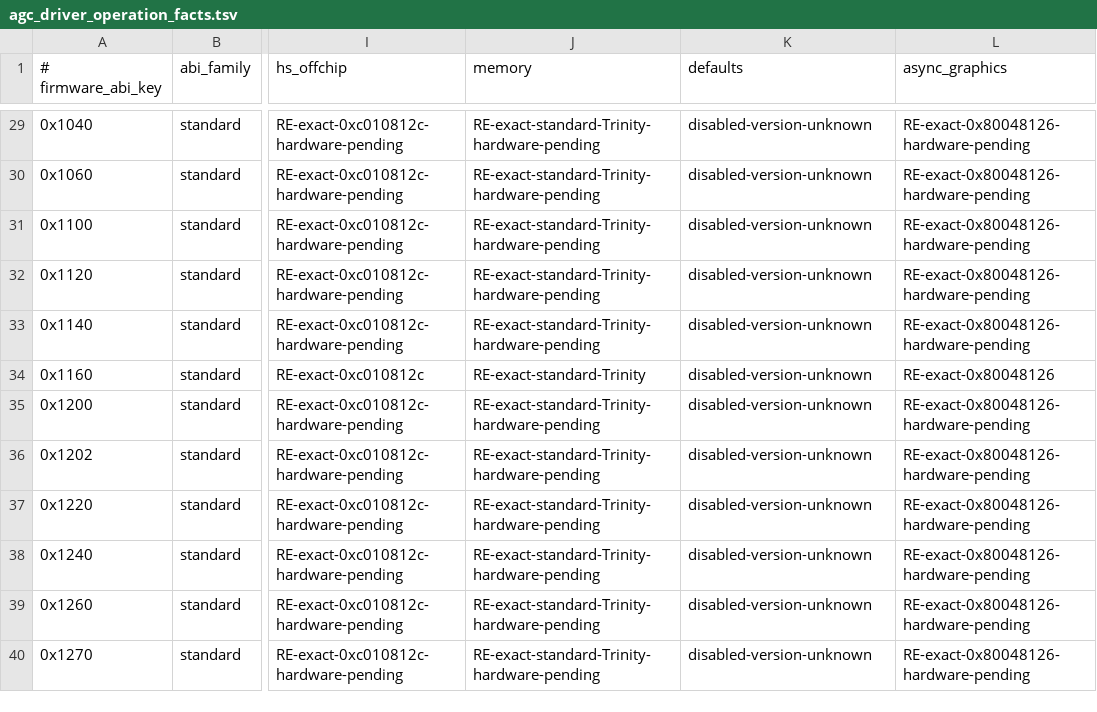
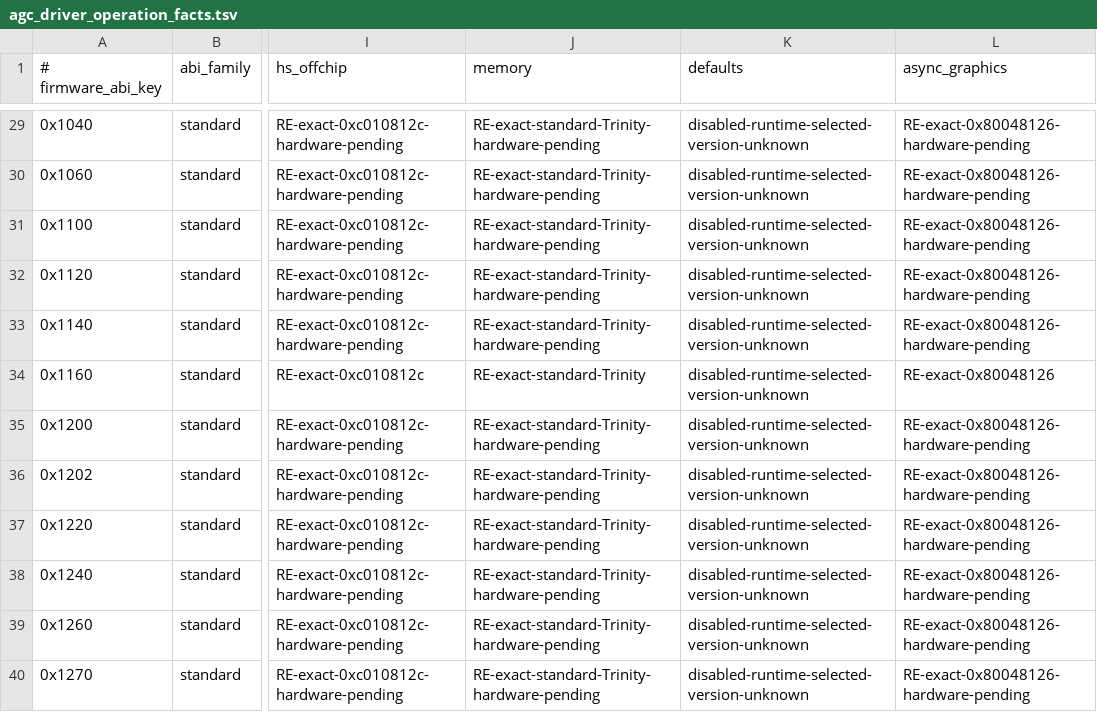
Before and after one commit to OpenAGC/OpenAGC, a TSV file: analysis/agc_driver_operation_facts.tsv, drawn as a sheet; only a part is shown, gaps mark what is left out; the diff covers the shown part only; the diff names each change by its address in the sheet, - before the commit and + after, or states it on an @@ line.

Commit message:
runtime: gate exact register defaults selections

```diff
--- a/analysis/agc_driver_operation_facts.tsv
+++ b/analysis/agc_driver_operation_facts.tsv
-K29:K40 (defaults): disabled-version-unknown
+K29:K40 (defaults): disabled-runtime-selected-version-unknown
```
Also changed, not shown: 26 edited cells elsewhere in this file, 10 other files.
